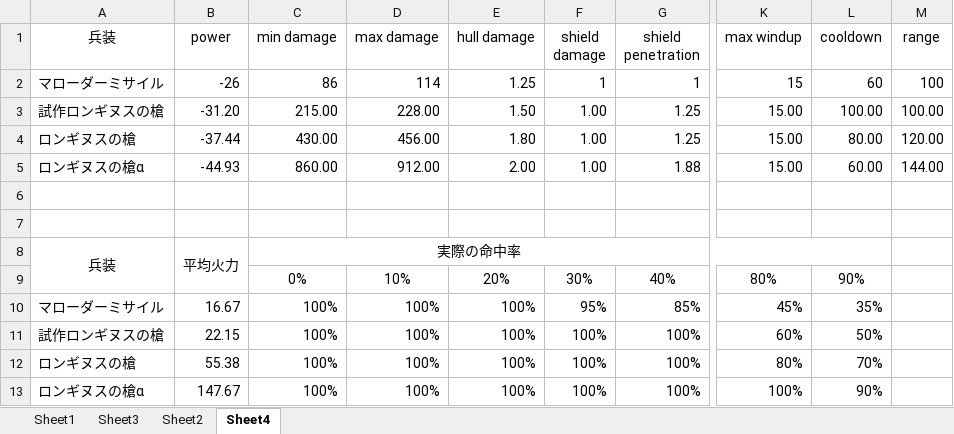
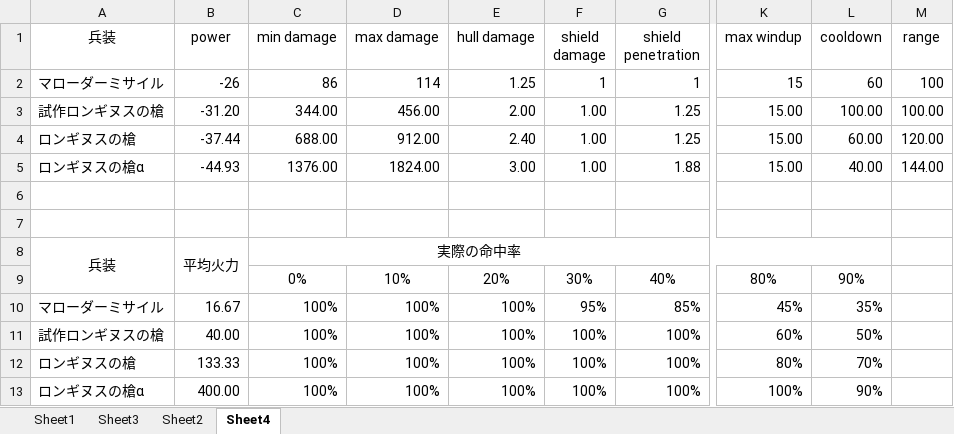
Before and after one commit to ROOT0616/MagicalDiscoveries, an Excel workbook: MagicalDiscoveries.xlsx, sheet Sheet4, drawn as a sheet; only a part is shown, gaps mark what is left out; values as stored, in another font and other column widths than the file's, no borders; the diff names each change by its address in the sheet, - before the commit and + after, or states it on an @@ line.

```diff
--- a/MagicalDiscoveries.xlsx (sheet Sheet4)
+++ b/MagicalDiscoveries.xlsx (sheet Sheet4)
-C3 (min damage): 215.00
+C3 (min damage): 344.00
-D3 (max damage): 228.00
+D3 (max damage): 456.00
-E3 (hull damage): 1.50
+E3 (hull damage): 2.00
-C4 (min damage): 430.00
+C4 (min damage): 688.00
-D4 (max damage): 456.00
+D4 (max damage): 912.00
-E4 (hull damage): 1.80
+E4 (hull damage): 2.40
-L4 (cooldown): 80.00
+L4 (cooldown): 60.00
-C5 (min damage): 860.00
+C5 (min damage): 1376.00
-D5 (max damage): 912.00
+D5 (max damage): 1824.00
-E5 (hull damage): 2.00
+E5 (hull damage): 3.00
-L5 (cooldown): 60.00
+L5 (cooldown): 40.00
-B11 (power): 22.15
+B11 (power): 40.00
-B12 (power): 55.38
+B12 (power): 133.33
-B13 (power): 147.67
+B13 (power): 400.00
```
Also changed, not shown: 20 other files.
